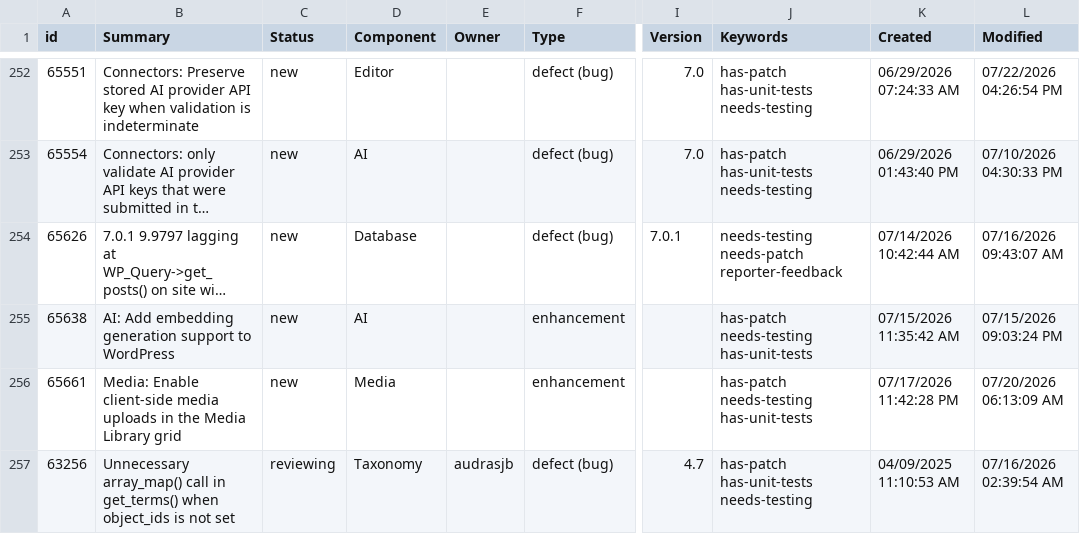
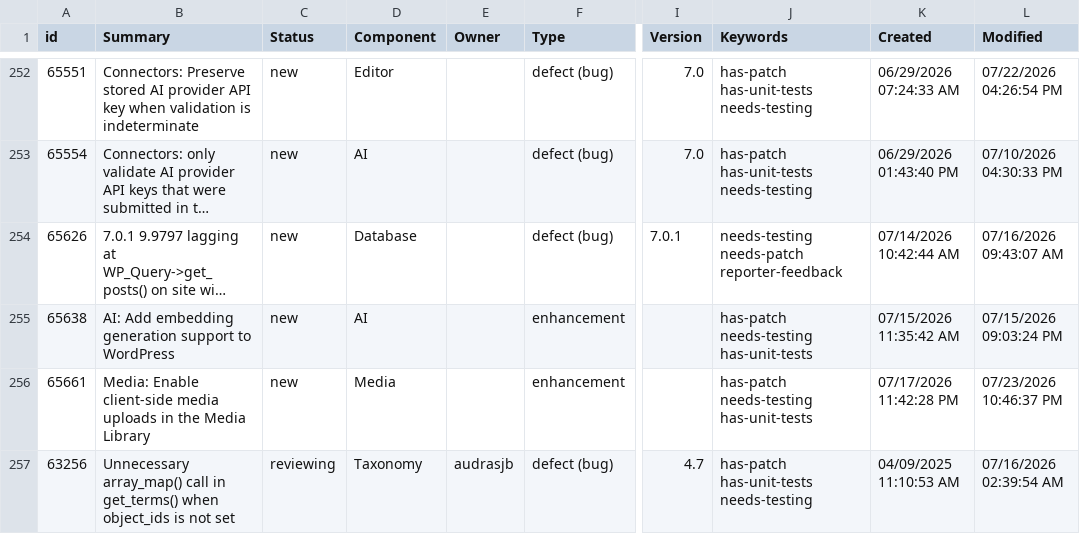
Before and after one commit to jamesbregenzer/wp-core-radar, a CSV file: data/raw/manual/2026-07-23/general_needs_testing.csv, drawn as a sheet; only a part is shown, gaps mark what is left out; long unchanged cells end in …; the diff names each change by its address in the sheet, - before the commit and + after, or states it on an @@ line.

Commit message:
Update radar data

```diff
--- a/data/raw/manual/2026-07-23/general_needs_testing.csv
+++ b/data/raw/manual/2026-07-23/general_needs_testing.csv
-B256 (Summary): …Media Library grid
+B256 (Summary): …Media Library
-L256 (Modified): 07/20/2026 06:13:09 AM
+L256 (Modified): 07/23/2026 10:46:37 PM
```
Also changed, not shown: 5 other files.
